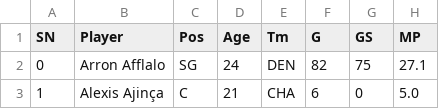
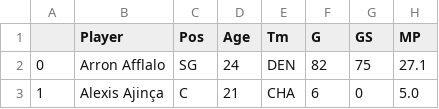
Before and after one commit to ongyl88/IS5126, a CSV file: data/season_per_game.csv, drawn as a sheet; only a part is shown; the diff names each change by its address in the sheet, - before the commit and + after, or states it on an @@ line.

```diff
--- a/data/season_per_game.csv
+++ b/data/season_per_game.csv
-A1: SN
+A1: (empty)
```
Also changed, not shown: data/player_salaries_all.csv, data/player_static_info.csv, 7 other files.
